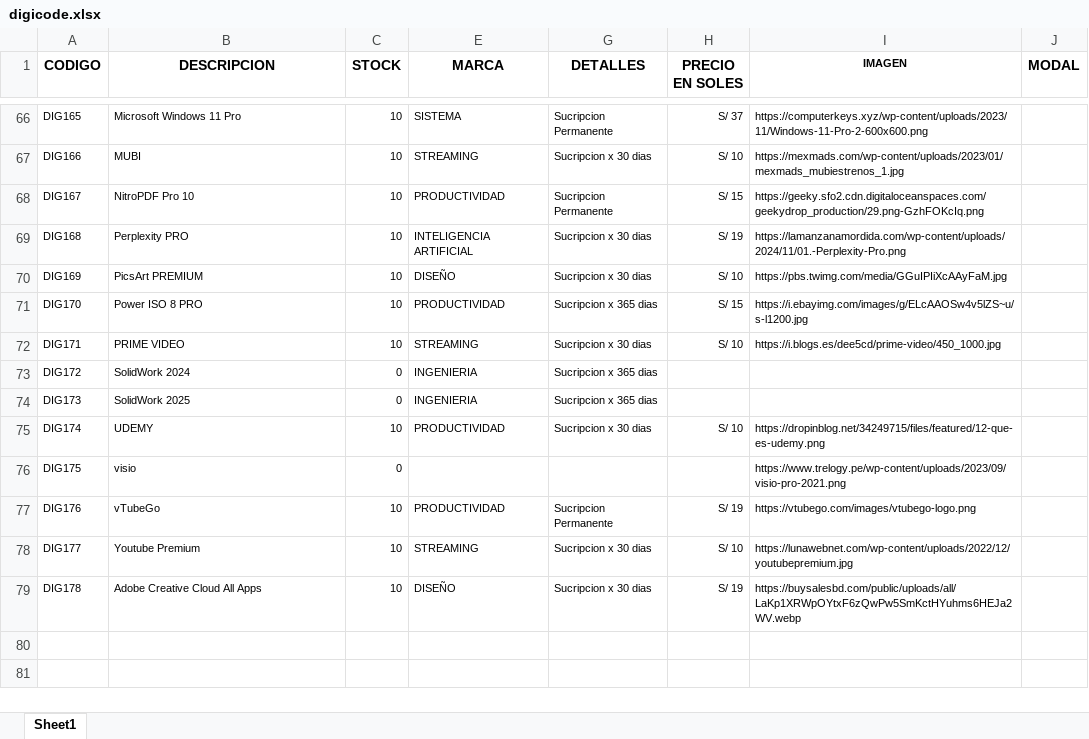
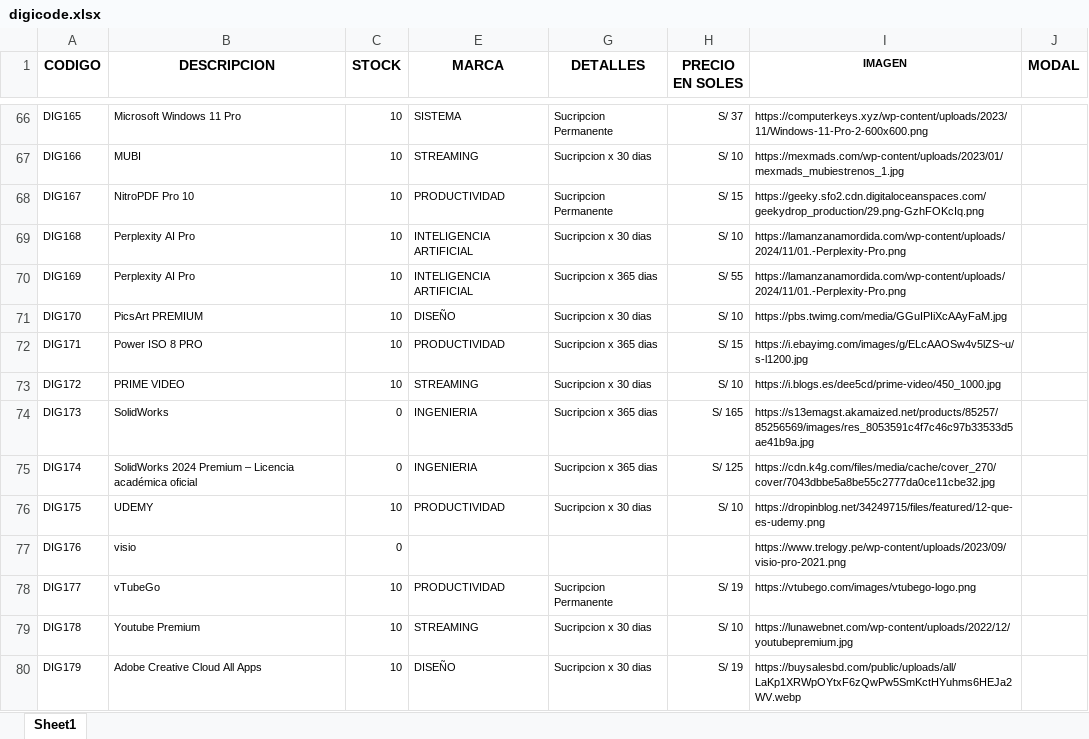
Before and after one commit to scperu/store, an Excel workbook: digicode.xlsx, sheet Sheet1, drawn as a sheet; only a part is shown, gaps mark what is left out; values as stored, in another font and other column widths than the file's, no borders; conditional formats and table styles not drawn; addresses are those after the commit; the diff covers the shown part only; the diff names each change by its address in the sheet, - before the commit and + after, or states it on an @@ line.

Commit message:
Add files via upload

```diff
--- a/digicode.xlsx (sheet Sheet1)
+++ b/digicode.xlsx (sheet Sheet1)
-B69 (DESCRIPCION): Perplexity PRO
+B69 (DESCRIPCION): Perplexity AI Pro
-H69 (PRECIO EN SOLES): S/ 19
+H69 (PRECIO EN SOLES): S/ 10
-B70 (DESCRIPCION): PicsArt PREMIUM
+B70 (DESCRIPCION): Perplexity AI Pro
-E70 (MARCA): DISEÑO
+E70 (MARCA): INTELIGENCIA ARTIFICIAL
-G70 (DETALLES): Sucripcion x 30 dias
+G70 (DETALLES): Sucripcion x 365 dias
-H70 (PRECIO EN SOLES): S/ 10
+H70 (PRECIO EN SOLES): S/ 55
-I70 (IMAGEN): https://pbs.twimg.com/media/GGuIPIiXcAAyFaM.jpg
+I70 (IMAGEN): https://lamanzanamordida.com/wp-content/uploads/2024/11/01.-Perplexity-Pro.png
-B71 (DESCRIPCION): Power ISO 8 PRO
+B71 (DESCRIPCION): PicsArt PREMIUM
-E71 (MARCA): PRODUCTIVIDAD
+E71 (MARCA): DISEÑO
-G71 (DETALLES): Sucripcion x 365 dias
+G71 (DETALLES): Sucripcion x 30 dias
-H71 (PRECIO EN SOLES): S/ 15
+H71 (PRECIO EN SOLES): S/ 10
-I71 (IMAGEN): https://i.ebayimg.com/images/g/ELcAAOSw4v5lZS~u/s-l1200.jpg
+I71 (IMAGEN): https://pbs.twimg.com/media/GGuIPIiXcAAyFaM.jpg
-B72 (DESCRIPCION): PRIME VIDEO
+B72 (DESCRIPCION): Power ISO 8 PRO
-E72 (MARCA): STREAMING
+E72 (MARCA): PRODUCTIVIDAD
-G72 (DETALLES): Sucripcion x 30 dias
+G72 (DETALLES): Sucripcion x 365 dias
-H72 (PRECIO EN SOLES): S/ 10
+H72 (PRECIO EN SOLES): S/ 15
-I72 (IMAGEN): https://i.blogs.es/dee5cd/prime-video/450_1000.jpg
+I72 (IMAGEN): https://i.ebayimg.com/images/g/ELcAAOSw4v5lZS~u/s-l1200.jpg
-B73 (DESCRIPCION): SolidWork 2024
+B73 (DESCRIPCION): PRIME VIDEO
-C73 (STOCK): 0
+C73 (STOCK): 10
-E73 (MARCA): INGENIERIA
+E73 (MARCA): STREAMING
-G73 (DETALLES): Sucripcion x 365 dias
+G73 (DETALLES): Sucripcion x 30 dias
-H73 (PRECIO EN SOLES): (empty)
+H73 (PRECIO EN SOLES): S/ 10
-I73 (IMAGEN): (empty)
+I73 (IMAGEN): https://i.blogs.es/dee5cd/prime-video/450_1000.jpg
-B74 (DESCRIPCION): SolidWork 2025
+B74 (DESCRIPCION): SolidWorks
-H74 (PRECIO EN SOLES): (empty)
+H74 (PRECIO EN SOLES): S/ 165
-I74 (IMAGEN): (empty)
+I74 (IMAGEN): https://s13emagst.akamaized.net/products/85257/85256569/images/res_8053591c4f7c46c97b33533d5ae41b9a.jpg
+row 75: DIG174 | SolidWorks 2024 Premium – Licencia académica oficial | 0 | INGENIERIA | Sucripcion x 365 dias | S/ 125 | https://cdn.k4g.com/files/media/cache/cover_270/cover/7043dbbe5a8be55c2777da0ce11cbe32.jpg
-A76 (CODIGO): DIG174
+A76 (CODIGO): DIG175
-A77 (CODIGO): DIG175
+A77 (CODIGO): DIG176
-A78 (CODIGO): DIG176
+A78 (CODIGO): DIG177
-A79 (CODIGO): DIG177
+A79 (CODIGO): DIG178
-A80 (CODIGO): DIG178
+A80 (CODIGO): DIG179
```
Also changed, not shown: 5 added rows elsewhere in this sheet, hidden cells.
